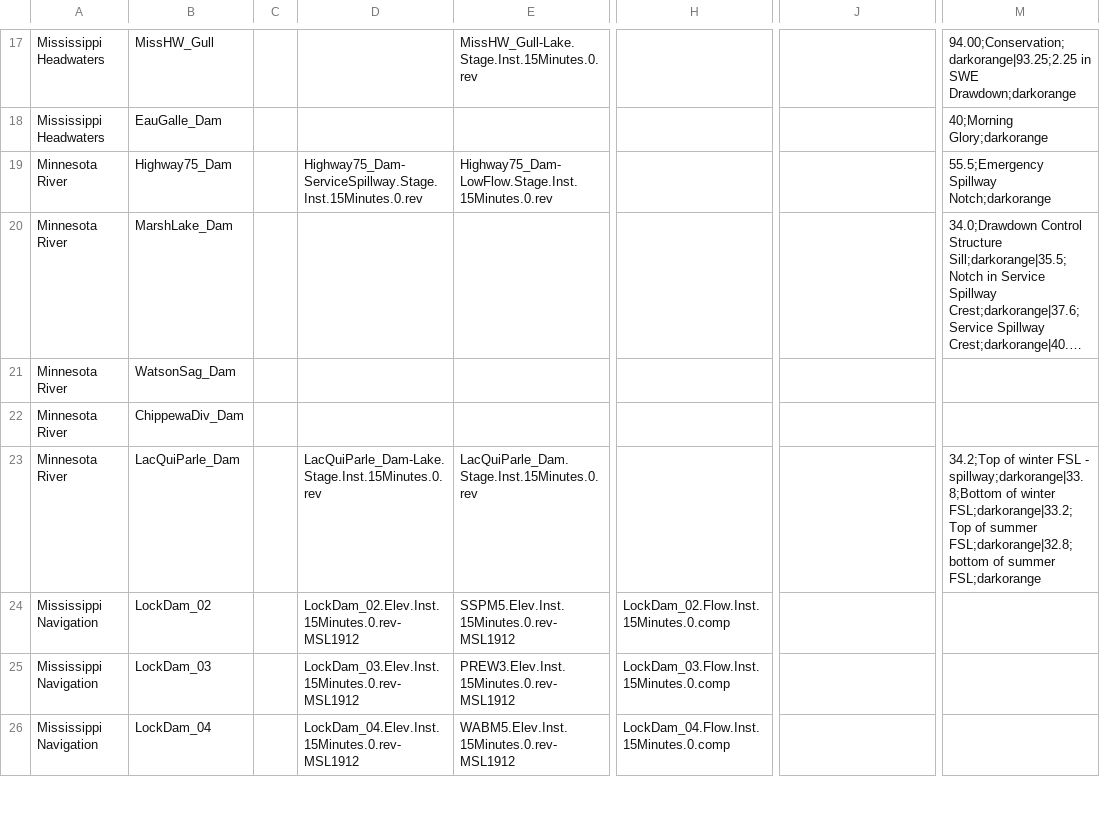
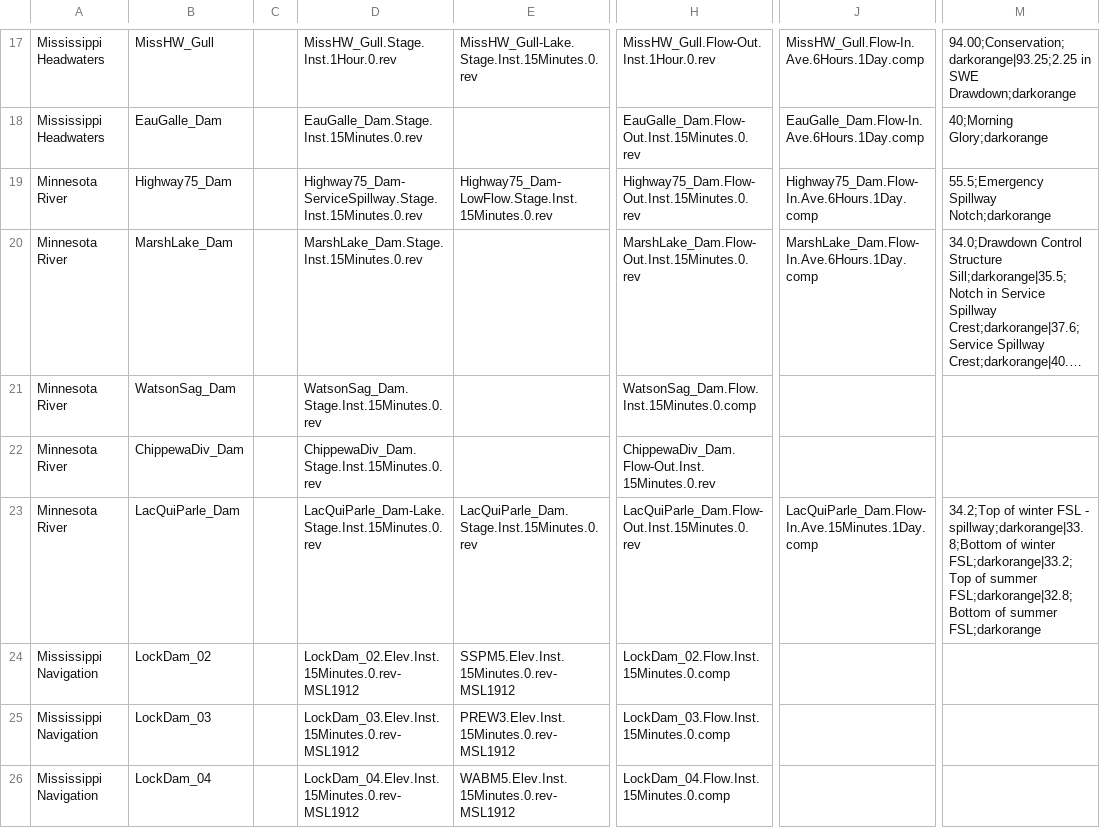
Before and after one commit to msweier/mvp-CWMS-utils, a CSV file: watershed_scripts/shared/projectDBplotInputs.csv, drawn as a sheet; only a part is shown, gaps mark what is left out; long unchanged cells end in …; the diff covers the shown part only; the diff names each change by its address in the sheet, - before the commit and + after, or states it on an @@ line.

```diff
--- a/watershed_scripts/shared/projectDBplotInputs.csv
+++ b/watershed_scripts/shared/projectDBplotInputs.csv
-D17: (empty)
+D17: MissHW_Gull.Stage.Inst.1Hour.0.rev
-H17: (empty)
+H17: MissHW_Gull.Flow-Out.Inst.1Hour.0.rev
-J17: (empty)
+J17: MissHW_Gull.Flow-In.Ave.6Hours.1Day.comp
-D18: (empty)
+D18: EauGalle_Dam.Stage.Inst.15Minutes.0.rev
-H18: (empty)
+H18: EauGalle_Dam.Flow-Out.Inst.15Minutes.0.rev
-J18: (empty)
+J18: EauGalle_Dam.Flow-In.Ave.6Hours.1Day.comp
-H19: (empty)
+H19: Highway75_Dam.Flow-Out.Inst.15Minutes.0.rev
-J19: (empty)
+J19: Highway75_Dam.Flow-In.Ave.6Hours.1Day.comp
-D20: (empty)
+D20: MarshLake_Dam.Stage.Inst.15Minutes.0.rev
-H20: (empty)
+H20: MarshLake_Dam.Flow-Out.Inst.15Minutes.0.rev
-J20: (empty)
+J20: MarshLake_Dam.Flow-In.Ave.6Hours.1Day.comp
-D21: (empty)
+D21: WatsonSag_Dam.Stage.Inst.15Minutes.0.rev
-H21: (empty)
+H21: WatsonSag_Dam.Flow.Inst.15Minutes.0.comp
-D22: (empty)
+D22: ChippewaDiv_Dam.Stage.Inst.15Minutes.0.rev
-H22: (empty)
+H22: ChippewaDiv_Dam.Flow-Out.Inst.15Minutes.0.rev
-H23: (empty)
+H23: LacQuiParle_Dam.Flow-Out.Inst.15Minutes.0.rev
-J23: (empty)
+J23: LacQuiParle_Dam.Flow-In.Ave.15Minutes.1Day.comp
-M23: …of summer FSL;darkorange|32.8;bottom of summer…
+M23: …of summer FSL;darkorange|32.8;Bottom of summer…
```
Also changed, not shown: 30 edited cells elsewhere in this file.
